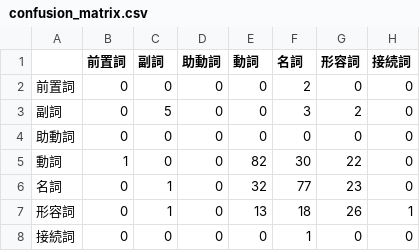
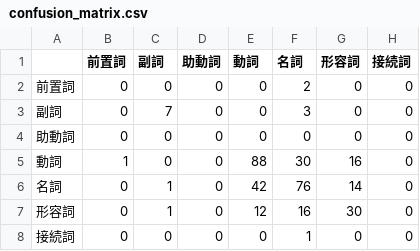
Before and after one commit to zuraki-0105/englishWord_quiz, a CSV file: english_pos_ml/outputs/confusion_matrix.csv, drawn as a sheet.

```diff
--- a/english_pos_ml/outputs/confusion_matrix.csv
+++ b/english_pos_ml/outputs/confusion_matrix.csv
@@ -2,7 +2,7 @@
 前置詞,0,0,0,0,2,0,0
-副詞,0,5,0,0,3,2,0
+副詞,0,7,0,0,3,0,0
 助動詞,0,0,0,0,0,0,0
-動詞,1,0,0,82,30,22,0
-名詞,0,1,0,32,77,23,0
-形容詞,0,1,0,13,18,26,1
+動詞,1,0,0,88,30,16,0
+名詞,0,1,0,42,76,14,0
+形容詞,0,1,0,12,16,30,0
 接続詞,0,0,0,0,1,0,0
```
Also changed, not shown: 7 other files.
